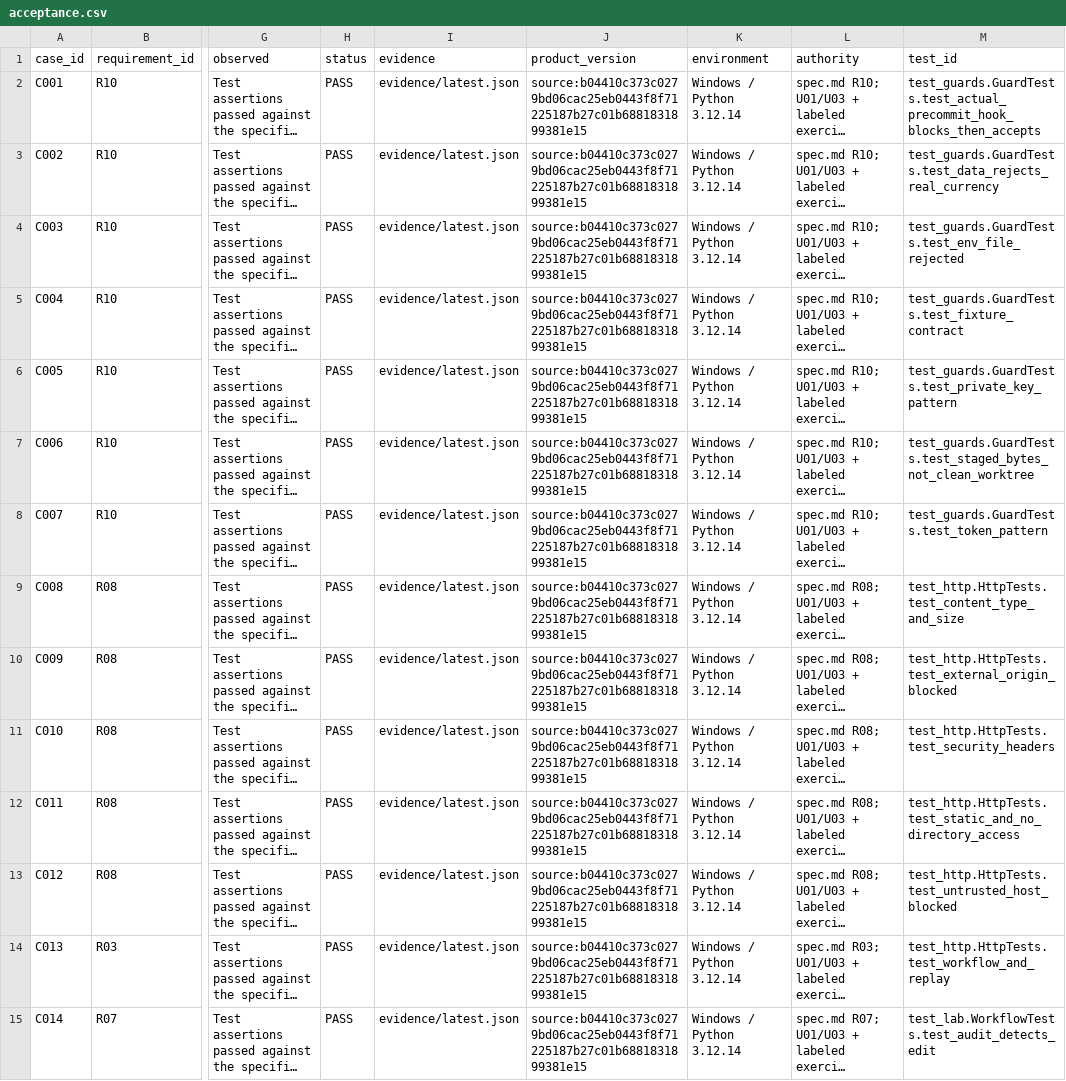
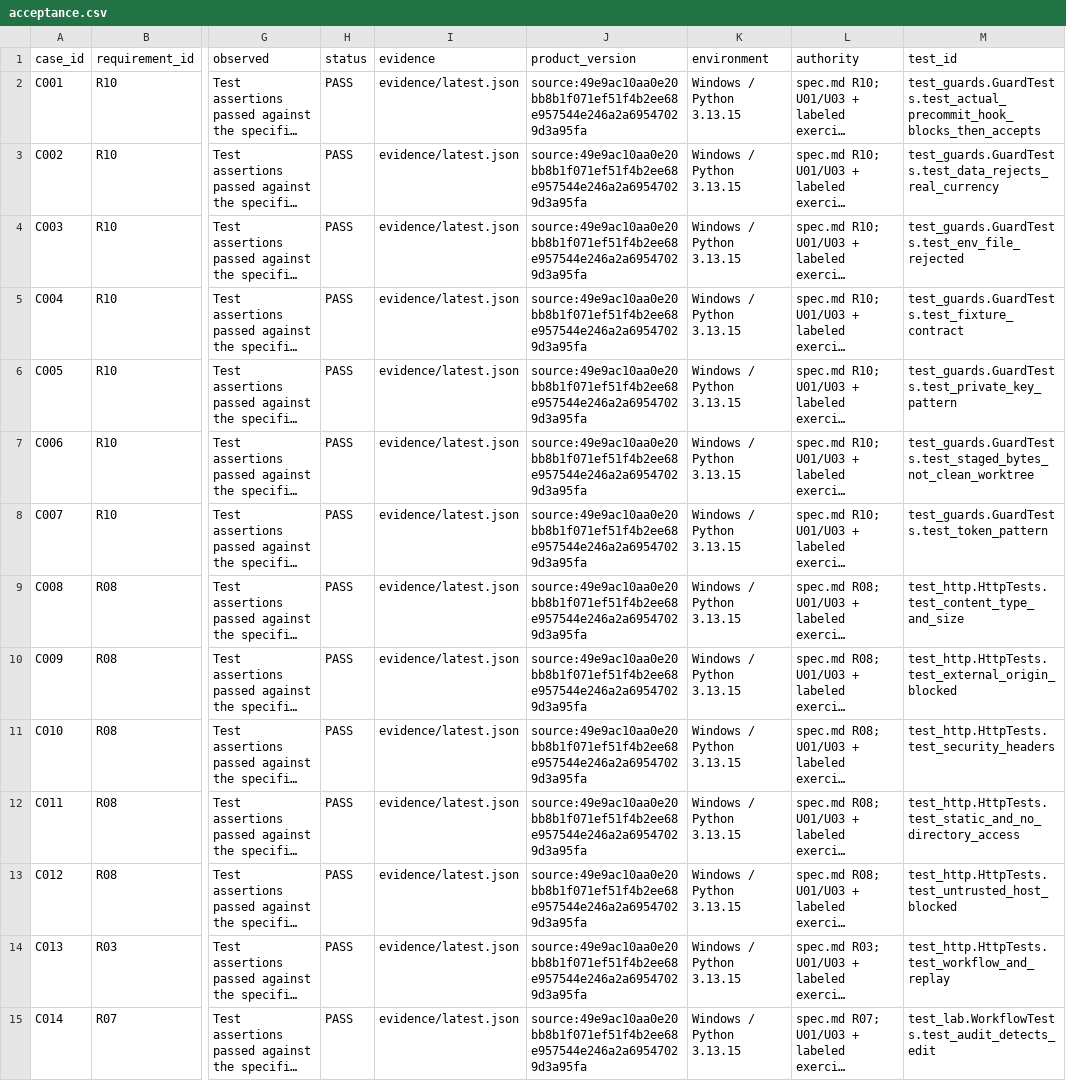
Before and after one commit to marcodiazleon/ai-implementation-lab, a CSV file: specs/001-support-demo/acceptance.csv, drawn as a sheet; only a part is shown, gaps mark what is left out; long unchanged cells end in …; the diff covers the shown part only; the diff names each change by its address in the sheet, - before the commit and + after, or states it on an @@ line.

```diff
--- a/specs/001-support-demo/acceptance.csv
+++ b/specs/001-support-demo/acceptance.csv
-J2:J15 (product_version): source:b04410c373c0279bd06cac25eb0443f8f71225187b27c01b6881831899381e15
+J2:J15 (product_version): source:49e9ac10aa0e20bb8b1f071ef51f4b2ee68e957544e246a2a69547029d3a95fa
-K2:K15 (environment): Windows / Python 3.12.14
+K2:K15 (environment): Windows / Python 3.13.15
```
Also changed, not shown: 1 added row and 156 edited cells elsewhere in this file, 9 other files.
